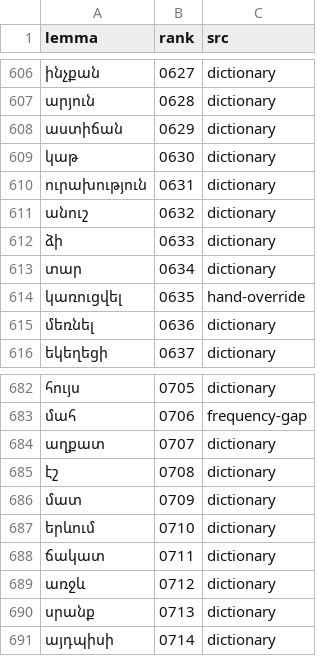
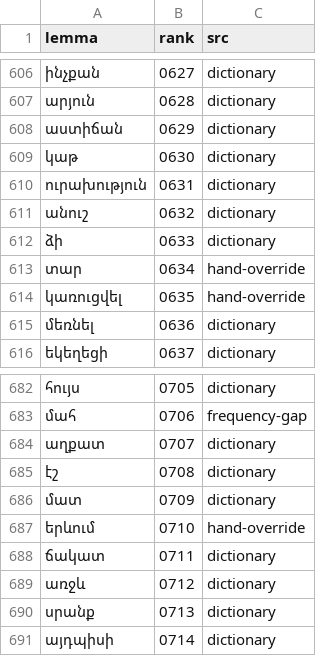
Before and after one commit to homage2sewage/hayeren, a TSV file: frequency/out/deck_meta.tsv, drawn as a sheet; only a part is shown, gaps mark what is left out.

```diff
--- a/frequency/out/deck_meta.tsv
+++ b/frequency/out/deck_meta.tsv
@@ -612,3 +612,3 @@ lemma	rank	src
 ձի	0633	dictionary
-տար	0634	dictionary
+տար	0634	hand-override
 կառուցվել	0635	hand-override
@@ -686,3 +686,3 @@ lemma	rank	src
 մատ	0709	dictionary
-երևում	0710	dictionary
+երևում	0710	hand-override
 ճակատ	0711	dictionary
```
Also changed, not shown: cards/top_1000.tsv, frequency/golden_glosses.tsv, 46 other files.
